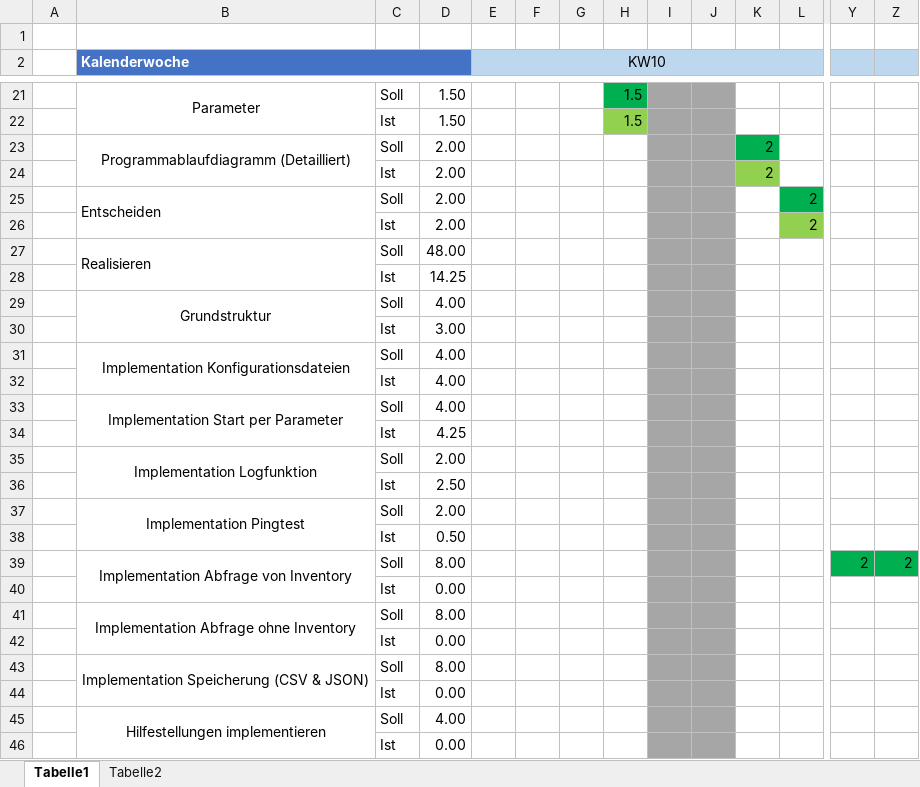
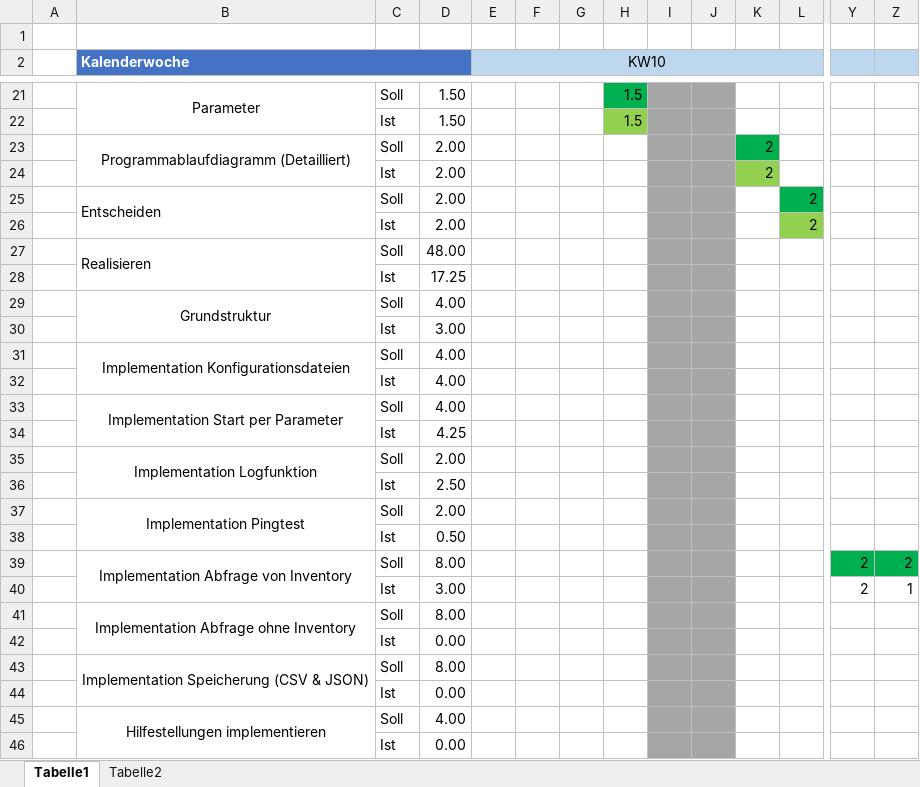
Before and after one commit to yativilli/hpeilo_inventoryscript, an Excel workbook: docs/Zeitplan_YannickWernle.xlsx, sheet Tabelle1, drawn as a sheet; only a part is shown, gaps mark what is left out; values as stored, in another font and other column widths than the file's, no borders; removed rows and columns are numbered as before the commit, all else as after; rows hold the shown columns only; the diff names each change by its address in the sheet, - before the commit and + after, or states it on an @@ line.

```diff
--- a/docs/Zeitplan_YannickWernle.xlsx (sheet Tabelle1)
+++ b/docs/Zeitplan_YannickWernle.xlsx (sheet Tabelle1)
-D28: 14.25
+D28: 17.25
-row 40:  |  | Ist | 0.00
+row 40:  |  | Ist | 3.00 |  |  |  |  |  |  |  |  | 2 | 1
```
Also changed, not shown: 5 other files.
